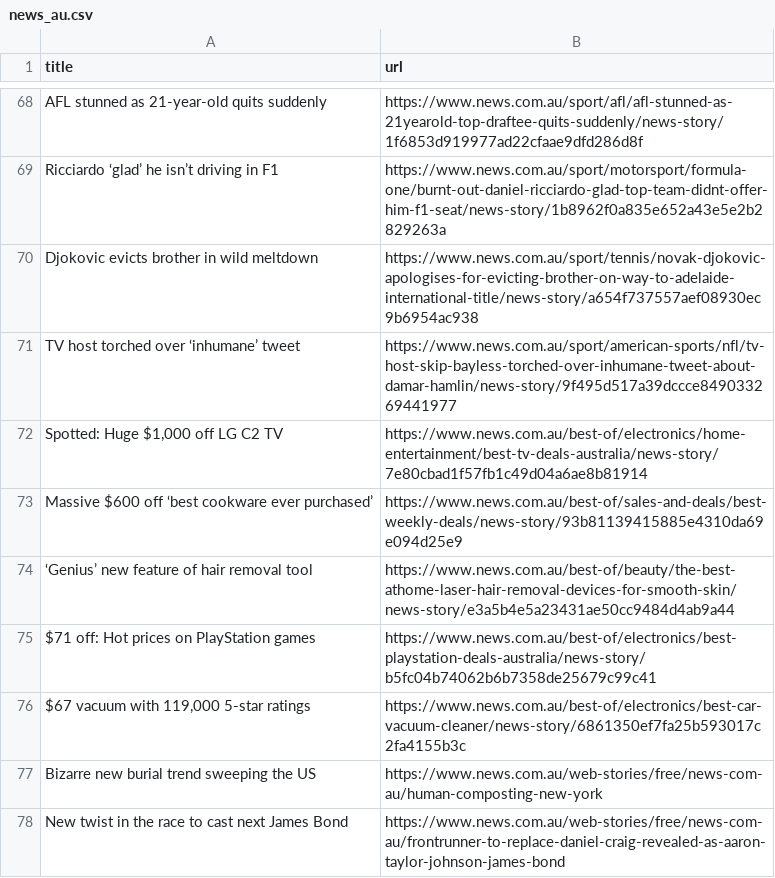
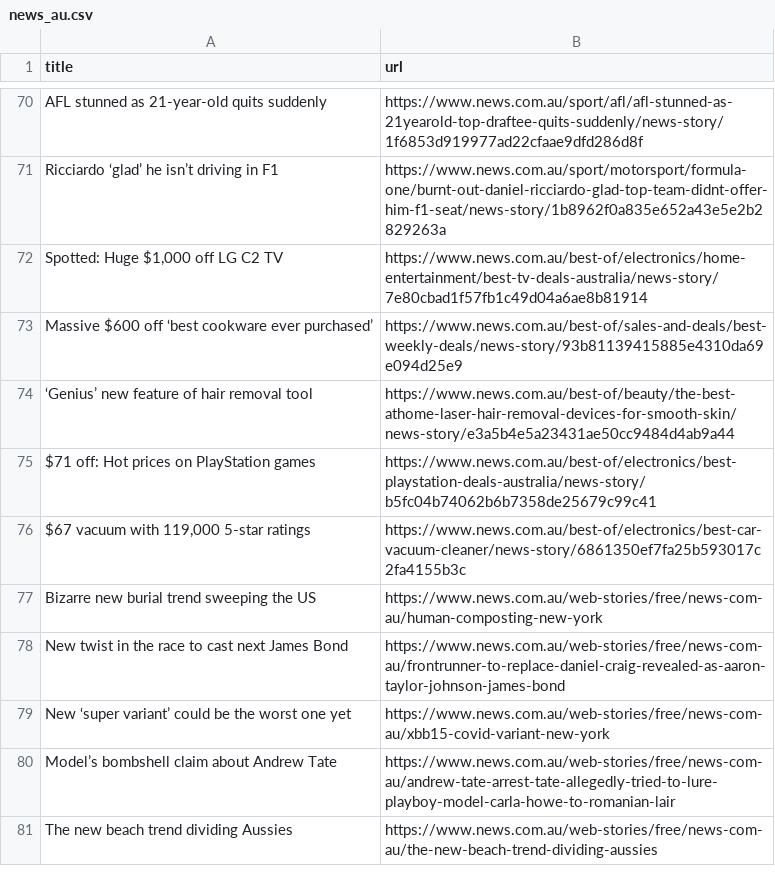
Before and after one commit to vlsachdev/automatic-scraper-news-au, a CSV file: news_au.csv, drawn as a sheet; only a part is shown, gaps mark what is left out; the shorter side is filled out with more unchanged rows; removed rows and columns are numbered as before the commit, all else as after; the diff covers the shown part only; the diff names each change by its address in the sheet, - before the commit and + after, or states it on an @@ line.

```diff
--- a/news_au.csv
+++ b/news_au.csv
-row 70: Djokovic evicts brother in wild meltdown | https://www.news.com.au/sport/tennis/novak-djokovic-apologises-for-evicting-brother-on-way-to-adelaide-international-title/news-story/a654f737557aef08930ec9b6954ac938
-row 71: TV host torched over ‘inhumane’ tweet | https://www.news.com.au/sport/american-sports/nfl/tv-host-skip-bayless-torched-over-inhumane-tweet-about-damar-hamlin/news-story/9f495d517a39dccce849033269441977
```
Also changed, not shown: 8 added rows, 6 removed rows, 9 moved rows and 1 edited cell elsewhere in this file.
